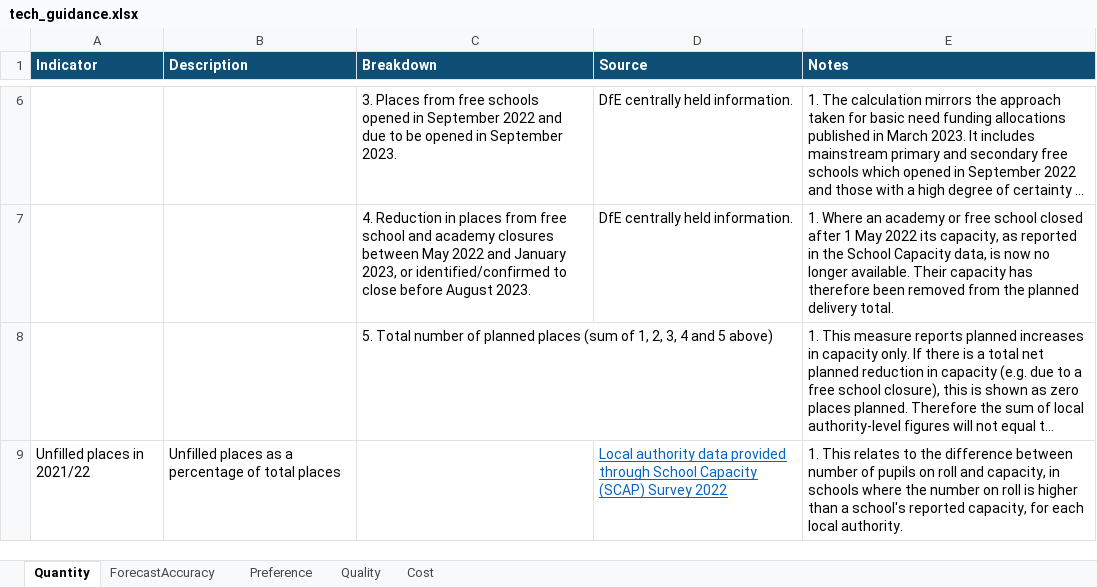
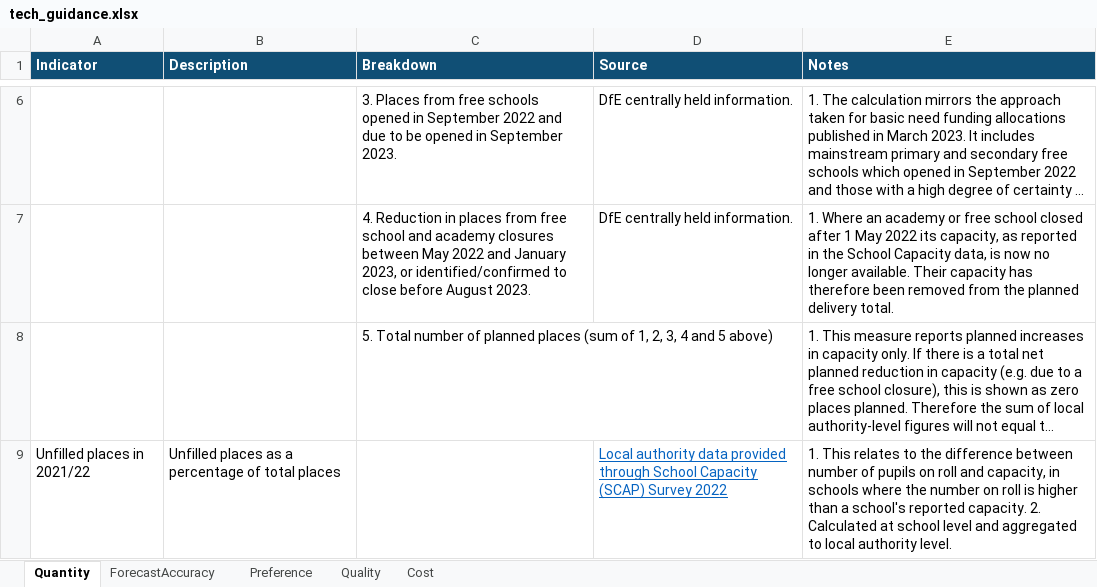
Before and after one commit to dfe-analytical-services/la-school-places-scorecards, an Excel workbook: data/tech_guidance.xlsx, sheet Quantity, drawn as a sheet; only a part is shown, gaps mark what is left out; long unchanged cells end in …; values as stored, in another font and other column widths than the file's, no borders; the diff covers the shown part only; the diff names each change by its address in the sheet, - before the commit and + after, or states it on an @@ line.

```diff
--- a/data/tech_guidance.xlsx (sheet Quantity)
+++ b/data/tech_guidance.xlsx (sheet Quantity)
-E9 (Notes): …school's reported capacity, for each local authority.
+E9 (Notes): …school's reported capacity. 2. Calculated at school level and aggregated to local authority level.
```
Also changed, not shown: 2 edited cells elsewhere in this sheet, sheet Quality.
